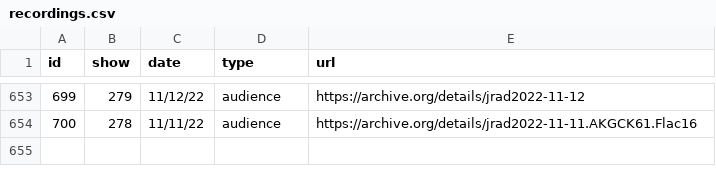
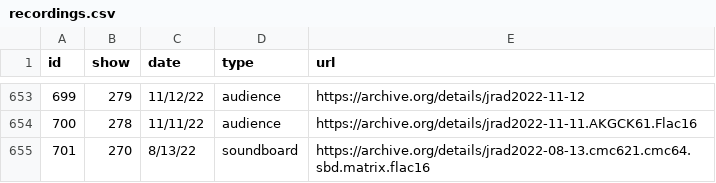
Before and after one commit to alxndr/almost-dead-net, a CSV file: src/data/csv/recordings.csv, drawn as a sheet; only a part is shown, gaps mark what is left out.

Commit message:
data: recording/teases/segues §270

```diff
--- a/src/data/csv/recordings.csv
+++ b/src/data/csv/recordings.csv
@@ -654 +654,2 @@ id,show,date,type,url
 700,278,11/11/22,audience,https://archive.org/details/jrad2022-11-11.AKGCK61.Flac16
+701,270,8/13/22,soundboard,https://archive.org/details/jrad2022-08-13.cmc621.cmc64.sbd.matrix.flac16
```
Also changed, not shown: src/data/csv/segues.csv, src/data/csv/shows.csv, 2 other files.
